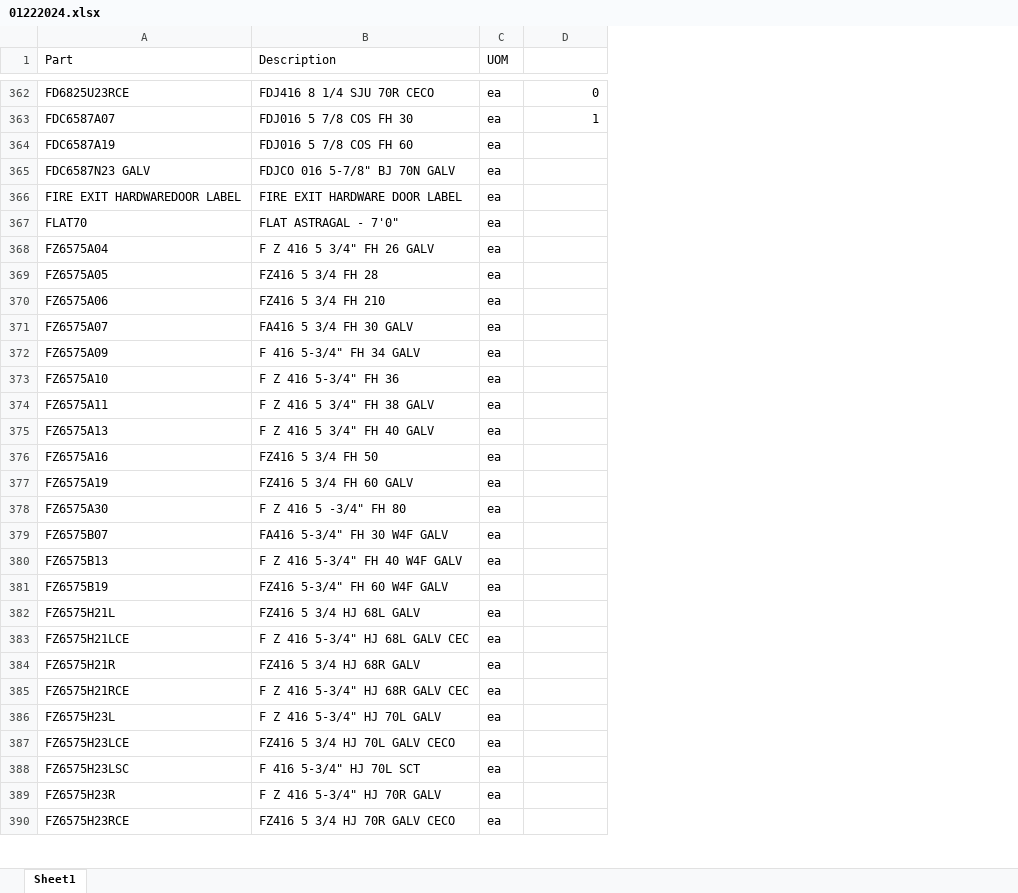
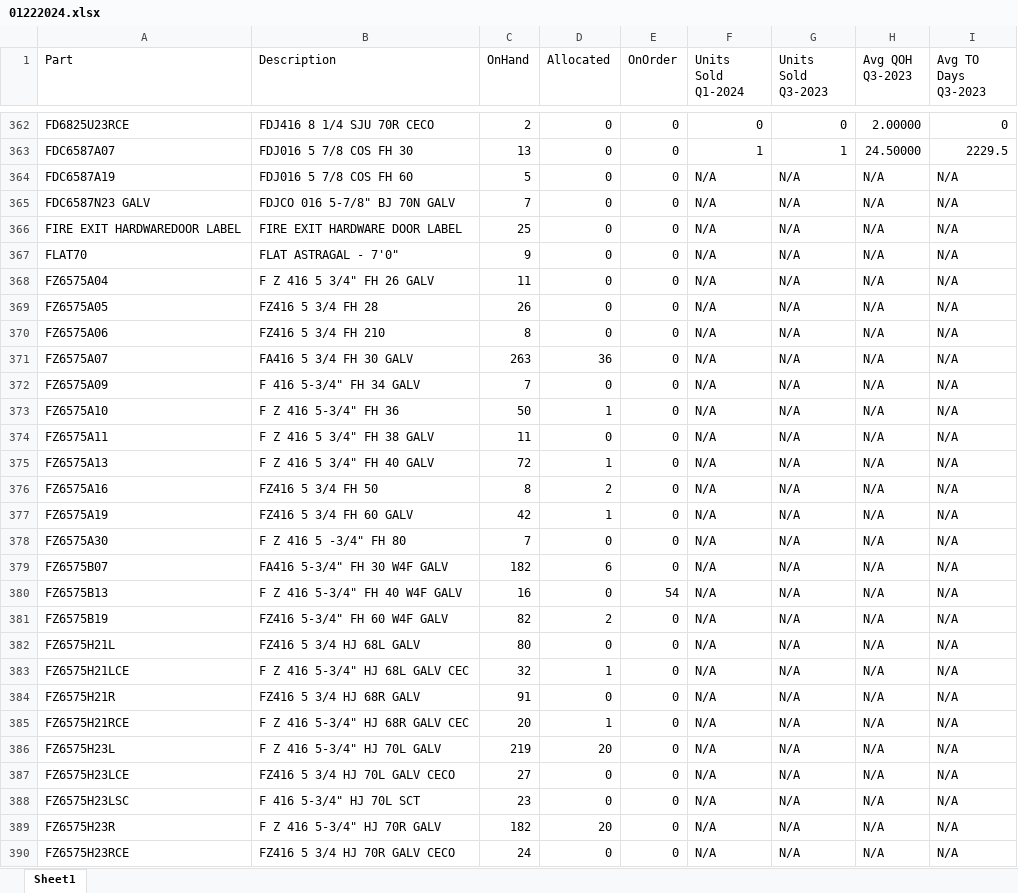
Before and after one commit to averylhammond/FishbowlInventoryTool, an Excel workbook: 01222024.xlsx, sheet Sheet1, drawn as a sheet; only a part is shown, gaps mark what is left out; values as stored, in another font and other column widths than the file's, no cell formats; removed rows and columns are numbered as before the commit, all else as after; the diff covers the shown part only; the diff names each change by its address in the sheet, - before the commit and + after, or states it on an @@ line.

```diff
--- a/01222024.xlsx (sheet Sheet1)
+++ b/01222024.xlsx (sheet Sheet1)
-column C (UOM), rows 362-390: all ea
+column C (OnHand), rows 362-390: 2 | 13 | 5 | 7 | 25 | 9 | 11 | 26 | 8 | 263 | 7 | 50 | 11 | 72 | 8 | 42 | 7 | 182 | 16 | 82 | 80 | 32 | 91 | 20 | 219 | 27 | 23 | 182 | 24
+column D (Allocated), rows 362-390: 0 | 0 | 0 | 0 | 0 | 0 | 0 | 0 | 0 | 36 | 0 | 1 | 0 | 1 | 2 | 1 | 0 | 6 | 0 | 2 | 0 | 1 | 0 | 1 | 20 | 0 | 0 | 20 | 0
+column E (OnOrder), rows 362-390: 0 | 0 | 0 | 0 | 0 | 0 | 0 | 0 | 0 | 0 | 0 | 0 | 0 | 0 | 0 | 0 | 0 | 0 | 54 | 0 | 0 | 0 | 0 | 0 | 0 | 0 | 0 | 0 | 0
+column G (Units Sold Q3-2023), rows 362-390: 0 | 1 | N/A | N/A | N/A | N/A | N/A | N/A | N/A | N/A | N/A | N/A | N/A | N/A | N/A | N/A | N/A | N/A | N/A | N/A | N/A | N/A | N/A | N/A | N/A | N/A | N/A | N/A | N/A
+column H (Avg QOH Q3-2023), rows 362-390: 2.00000 | 24.50000 | N/A | N/A | N/A | N/A | N/A | N/A | N/A | N/A | N/A | N/A | N/A | N/A | N/A | N/A | N/A | N/A | N/A | N/A | N/A | N/A | N/A | N/A | N/A | N/A | N/A | N/A | N/A
+column I (Avg TO Days Q3-2023), rows 362-390: 0 | 2229.5 | N/A | N/A | N/A | N/A | N/A | N/A | N/A | N/A | N/A | N/A | N/A | N/A | N/A | N/A | N/A | N/A | N/A | N/A | N/A | N/A | N/A | N/A | N/A | N/A | N/A | N/A | N/A
-F1: (empty)
+F1: Units Sold Q1-2024
-F364:F390 (Units Sold Q1-2024): (empty)
+F364:F390 (Units Sold Q1-2024): N/A
```
Also changed, not shown: 315 edited cells elsewhere in this sheet, cell formats, 3 other files.
